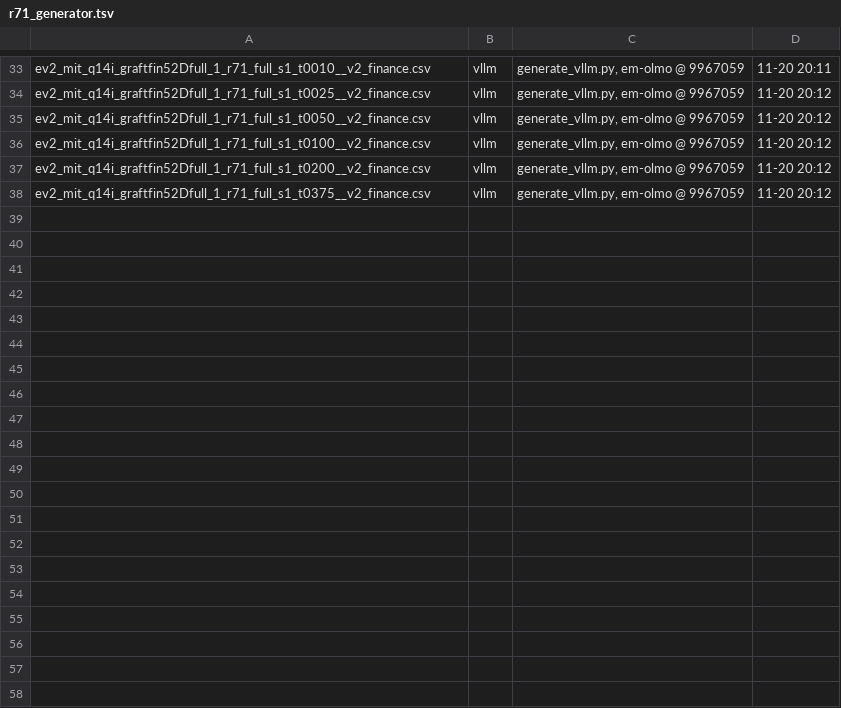
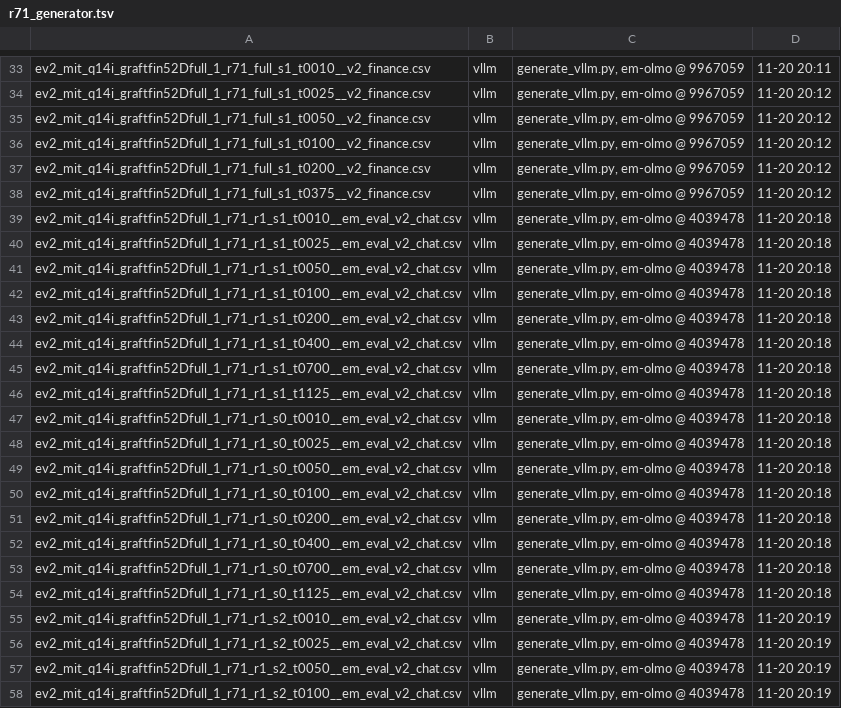
Before and after one commit to nick-rui/em, a TSV file: results/mitigation/r71_generator.tsv, drawn as a sheet; only a part is shown, gaps mark what is left out; the diff covers the shown part only; the diff names each change by its address in the sheet, - before the commit and + after, or states it on an @@ line.

```diff
--- a/results/mitigation/r71_generator.tsv
+++ b/results/mitigation/r71_generator.tsv
+row 39: ev2_mit_q14i_graftfin52Dfull_1_r71_r1_s1_t0010__em_eval_v2_chat.csv | vllm | generate_vllm.py, em-olmo @ 4039478 | 11-20 20:18
+row 40: ev2_mit_q14i_graftfin52Dfull_1_r71_r1_s1_t0025__em_eval_v2_chat.csv | vllm | generate_vllm.py, em-olmo @ 4039478 | 11-20 20:18
+row 41: ev2_mit_q14i_graftfin52Dfull_1_r71_r1_s1_t0050__em_eval_v2_chat.csv | vllm | generate_vllm.py, em-olmo @ 4039478 | 11-20 20:18
+row 42: ev2_mit_q14i_graftfin52Dfull_1_r71_r1_s1_t0100__em_eval_v2_chat.csv | vllm | generate_vllm.py, em-olmo @ 4039478 | 11-20 20:18
+row 43: ev2_mit_q14i_graftfin52Dfull_1_r71_r1_s1_t0200__em_eval_v2_chat.csv | vllm | generate_vllm.py, em-olmo @ 4039478 | 11-20 20:18
+row 44: ev2_mit_q14i_graftfin52Dfull_1_r71_r1_s1_t0400__em_eval_v2_chat.csv | vllm | generate_vllm.py, em-olmo @ 4039478 | 11-20 20:18
+row 45: ev2_mit_q14i_graftfin52Dfull_1_r71_r1_s1_t0700__em_eval_v2_chat.csv | vllm | generate_vllm.py, em-olmo @ 4039478 | 11-20 20:18
+row 46: ev2_mit_q14i_graftfin52Dfull_1_r71_r1_s1_t1125__em_eval_v2_chat.csv | vllm | generate_vllm.py, em-olmo @ 4039478 | 11-20 20:18
+row 47: ev2_mit_q14i_graftfin52Dfull_1_r71_r1_s0_t0010__em_eval_v2_chat.csv | vllm | generate_vllm.py, em-olmo @ 4039478 | 11-20 20:18
+row 48: ev2_mit_q14i_graftfin52Dfull_1_r71_r1_s0_t0025__em_eval_v2_chat.csv | vllm | generate_vllm.py, em-olmo @ 4039478 | 11-20 20:18
+row 49: ev2_mit_q14i_graftfin52Dfull_1_r71_r1_s0_t0050__em_eval_v2_chat.csv | vllm | generate_vllm.py, em-olmo @ 4039478 | 11-20 20:18
+row 50: ev2_mit_q14i_graftfin52Dfull_1_r71_r1_s0_t0100__em_eval_v2_chat.csv | vllm | generate_vllm.py, em-olmo @ 4039478 | 11-20 20:18
+row 51: ev2_mit_q14i_graftfin52Dfull_1_r71_r1_s0_t0200__em_eval_v2_chat.csv | vllm | generate_vllm.py, em-olmo @ 4039478 | 11-20 20:18
+row 52: ev2_mit_q14i_graftfin52Dfull_1_r71_r1_s0_t0400__em_eval_v2_chat.csv | vllm | generate_vllm.py, em-olmo @ 4039478 | 11-20 20:18
+row 53: ev2_mit_q14i_graftfin52Dfull_1_r71_r1_s0_t0700__em_eval_v2_chat.csv | vllm | generate_vllm.py, em-olmo @ 4039478 | 11-20 20:18
+row 54: ev2_mit_q14i_graftfin52Dfull_1_r71_r1_s0_t1125__em_eval_v2_chat.csv | vllm | generate_vllm.py, em-olmo @ 4039478 | 11-20 20:18
+row 55: ev2_mit_q14i_graftfin52Dfull_1_r71_r1_s2_t0010__em_eval_v2_chat.csv | vllm | generate_vllm.py, em-olmo @ 4039478 | 11-20 20:19
+row 56: ev2_mit_q14i_graftfin52Dfull_1_r71_r1_s2_t0025__em_eval_v2_chat.csv | vllm | generate_vllm.py, em-olmo @ 4039478 | 11-20 20:19
+row 57: ev2_mit_q14i_graftfin52Dfull_1_r71_r1_s2_t0050__em_eval_v2_chat.csv | vllm | generate_vllm.py, em-olmo @ 4039478 | 11-20 20:19
+row 58: ev2_mit_q14i_graftfin52Dfull_1_r71_r1_s2_t0100__em_eval_v2_chat.csv | vllm | generate_vllm.py, em-olmo @ 4039478 | 11-20 20:19
```
Also changed, not shown: 28 added rows elsewhere in this file, 7 other files.
